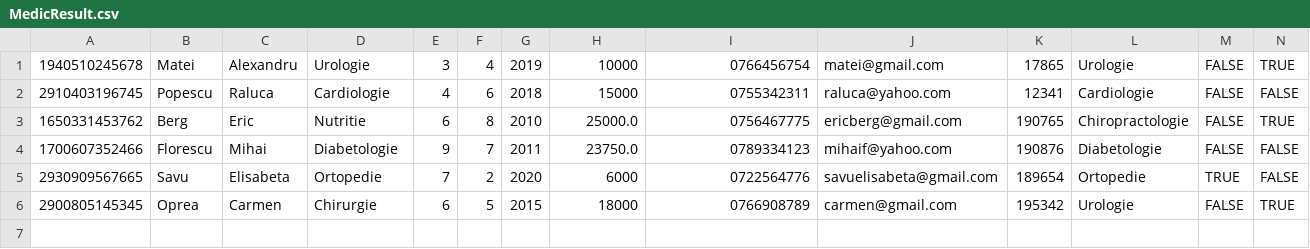
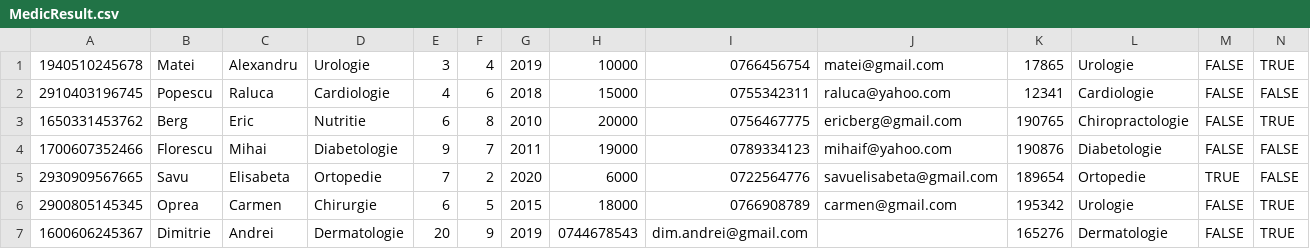
Before and after one commit to stefinitu/253_Nitu_Stefania-Elena_Cabinet_Medical, a CSV file: src/MedicResult.csv, drawn as a sheet.

```diff
--- a/src/MedicResult.csv
+++ b/src/MedicResult.csv
@@ -2,5 +2,6 @@
 2910403196745,Popescu,Raluca,Cardiologie,4,6,2018,15000,0755342311,raluca@yahoo.com,12341,Cardiologie,FALSE,FALSE
-1650331453762,Berg,Eric,Nutritie,6,8,2010,25000.0,0756467775,ericberg@gmail.com,190765,Chiropractologie,FALSE,TRUE
-1700607352466,Florescu,Mihai,Diabetologie,9,7,2011,23750.0,0789334123,mihaif@yahoo.com,190876,Diabetologie,FALSE,FALSE
+1650331453762,Berg,Eric,Nutritie,6,8,2010,20000,0756467775,ericberg@gmail.com,190765,Chiropractologie,FALSE,TRUE
+1700607352466,Florescu,Mihai,Diabetologie,9,7,2011,19000,0789334123,mihaif@yahoo.com,190876,Diabetologie,FALSE,FALSE
 2930909567665,Savu,Elisabeta,Ortopedie,7,2,2020,6000,0722564776,savuelisabeta@gmail.com,189654,Ortopedie,TRUE,FALSE
 2900805145345,Oprea,Carmen,Chirurgie,6,5,2015,18000,0766908789,carmen@gmail.com,195342,Urologie,FALSE,TRUE
+1600606245367,Dimitrie,Andrei,Dermatologie,20,9,2019,0744678543,dim.andrei@gmail.com,,165276,Dermatologie,FALSE,TRUE
```
Also changed, not shown: src/ClientMaj.csv, src/ClientMajResult.csv, 15 other files.
